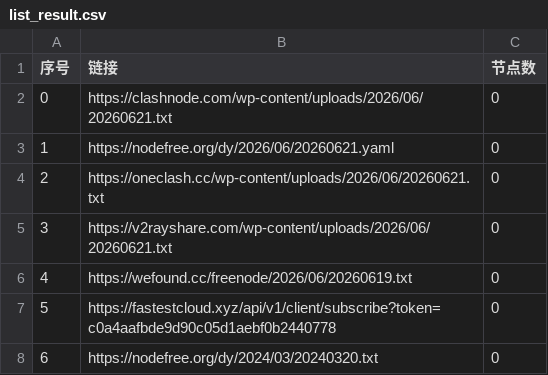
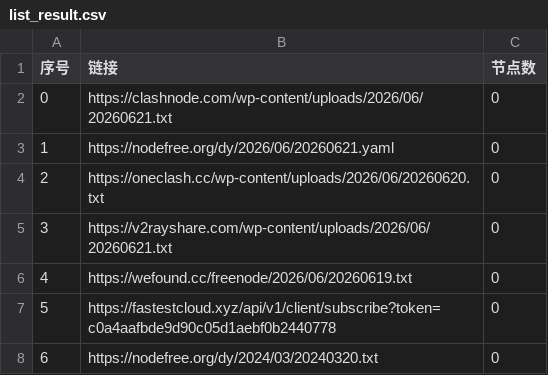
Before and after one commit to chengzhiming/AutoMergePublicNodes, a CSV file: list_result.csv, drawn as a sheet; only a part is shown.

```diff
--- a/list_result.csv
+++ b/list_result.csv
@@ -3,3 +3,3 @@
 1,https://nodefree.org/dy/2026/06/20260621.yaml,0
-2,https://oneclash.cc/wp-content/uploads/2026/06/20260621.txt,0
+2,https://oneclash.cc/wp-content/uploads/2026/06/20260620.txt,0
 3,https://v2rayshare.com/wp-content/uploads/2026/06/20260621.txt,0
```
Also changed, not shown: 4 other files.
